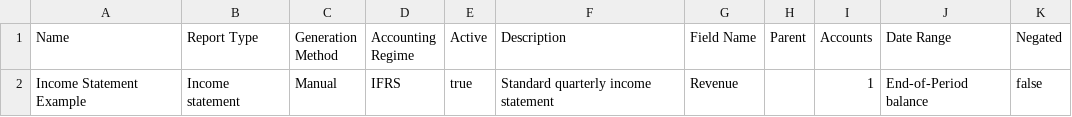
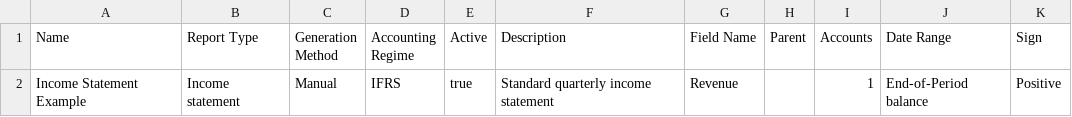
Before and after one commit to cardano-foundation/cf-reeve-platform, a CSV file: docs/examples/reporting/report_template_example.csv, drawn as a sheet.

```diff
--- a/docs/examples/reporting/report_template_example.csv
+++ b/docs/examples/reporting/report_template_example.csv
@@ -1,2 +1,2 @@
-Name,Report Type,Generation Method,Accounting Regime,Active,Description,Field Name,Parent,Accounts,Date Range,Negated
-Income Statement Example,Income statement,Manual,IFRS,true,Standard quarterly income statement,Revenue,,1,End-of-Period balance,false
+Name,Report Type,Generation Method,Accounting Regime,Active,Description,Field Name,Parent,Accounts,Date Range,Sign
+Income Statement Example,Income statement,Manual,IFRS,true,Standard quarterly income statement,Revenue,,1,End-of-Period balance,Positive
```
Also changed, not shown: docs/examples/reporting/incomeStatement_template_example.csv, 5 other files.
